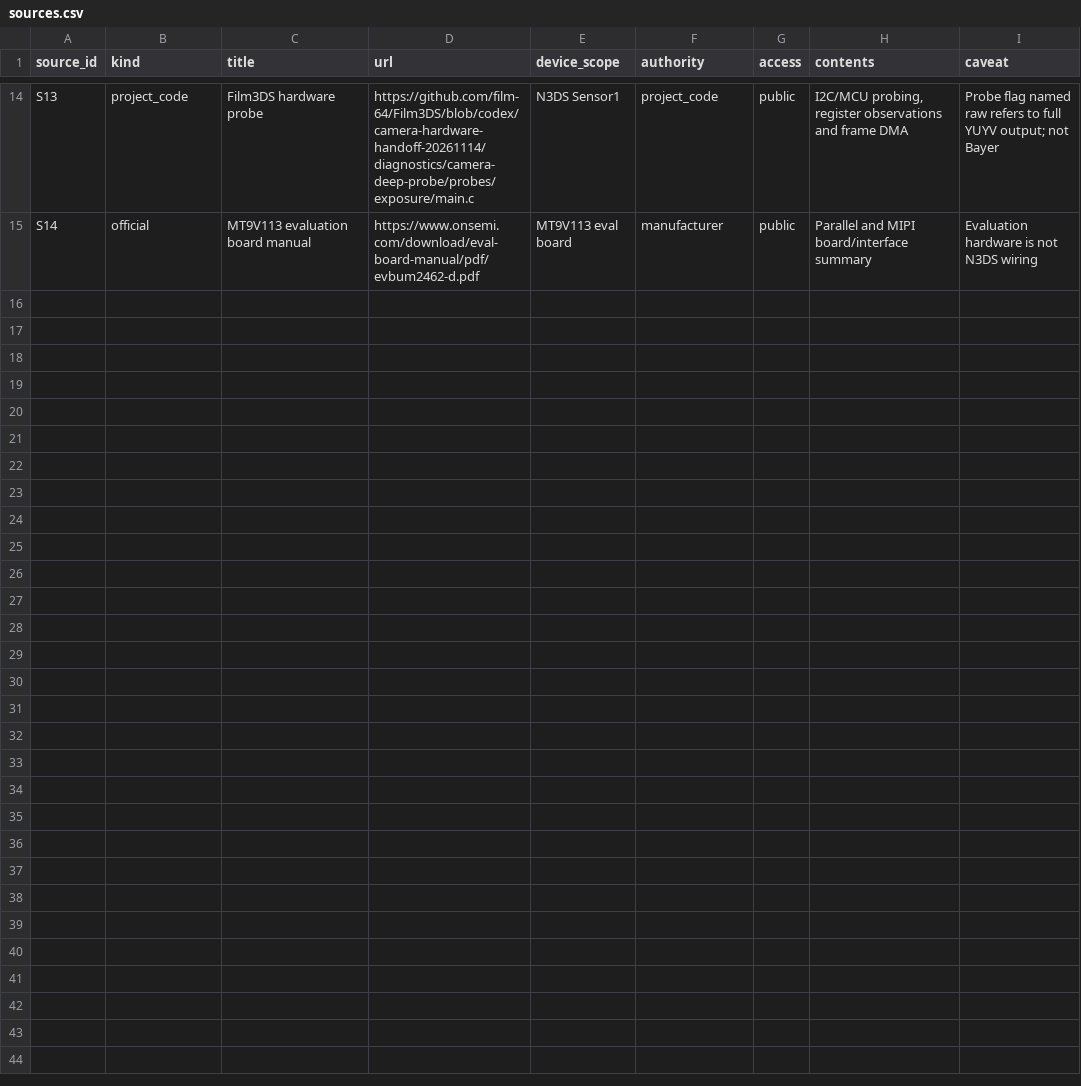
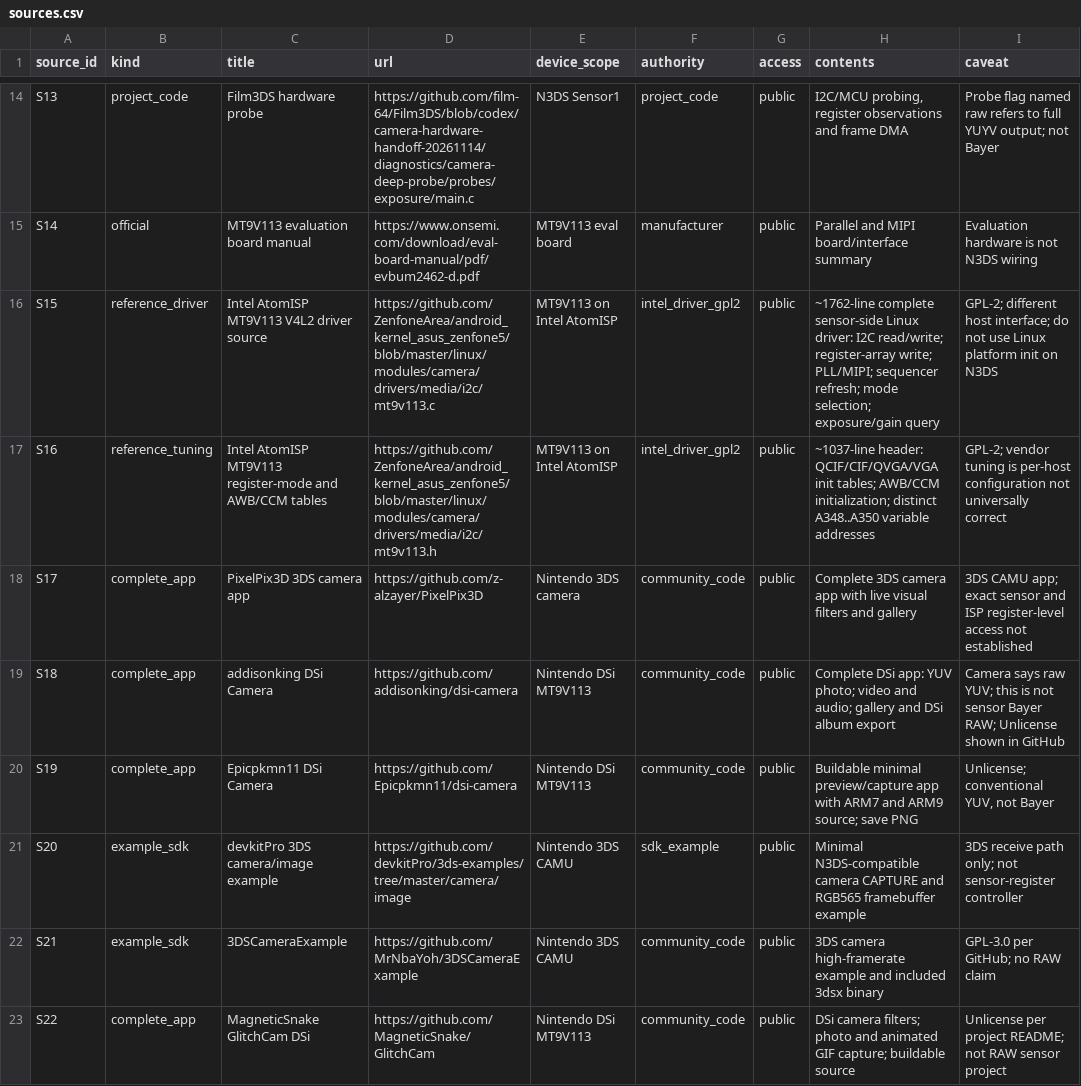
Before and after one commit to film-64/Film3DS, a CSV file: docs/camera-reference/sources.csv, drawn as a sheet; only a part is shown, gaps mark what is left out; the diff names each change by its address in the sheet, - before the commit and + after, or states it on an @@ line.

Commit message:
docs(camera): add complete MT9V113 driver and camera application sources

```diff
--- a/docs/camera-reference/sources.csv
+++ b/docs/camera-reference/sources.csv
+row 16: S15 | reference_driver | Intel AtomISP MT9V113 V4L2 driver source | https://github.com/ZenfoneArea/android_kernel_asus_zenfone5/blob/master/linux/modules/camera/drivers/media/i2c/mt9v113.c | MT9V113 on Intel AtomISP | intel_driver_gpl2 | public | ~1762-line complete sensor-side Linux driver: I2C read/write; register-array write; PLL/MIPI; sequencer refresh; mode selection; exposure/gain query | GPL-2; different host interface; do not use Linux platform init on N3DS
+row 17: S16 | reference_tuning | Intel AtomISP MT9V113 register-mode and AWB/CCM tables | https://github.com/ZenfoneArea/android_kernel_asus_zenfone5/blob/master/linux/modules/camera/drivers/media/i2c/mt9v113.h | MT9V113 on Intel AtomISP | intel_driver_gpl2 | public | ~1037-line header: QCIF/CIF/QVGA/VGA init tables; AWB/CCM initialization; distinct A348..A350 variable addresses | GPL-2; vendor tuning is per-host configuration not universally correct
+row 18: S17 | complete_app | PixelPix3D 3DS camera app | https://github.com/z-alzayer/PixelPix3D | Nintendo 3DS camera | community_code | public | Complete 3DS camera app with live visual filters and gallery | 3DS CAMU app; exact sensor and ISP register-level access not established
+row 19: S18 | complete_app | addisonking DSi Camera | https://github.com/addisonking/dsi-camera | Nintendo DSi MT9V113 | community_code | public | Complete DSi app: YUV photo; video and audio; gallery and DSi album export | Camera says raw YUV; this is not sensor Bayer RAW; Unlicense shown in GitHub
+row 20: S19 | complete_app | Epicpkmn11 DSi Camera | https://github.com/Epicpkmn11/dsi-camera | Nintendo DSi MT9V113 | community_code | public | Buildable minimal preview/capture app with ARM7 and ARM9 source; save PNG | Unlicense; conventional YUV, not Bayer
+row 21: S20 | example_sdk | devkitPro 3DS camera/image example | https://github.com/devkitPro/3ds-examples/tree/master/camera/image | Nintendo 3DS CAMU | sdk_example | public | Minimal N3DS-compatible camera CAPTURE and RGB565 framebuffer example | 3DS receive path only; not sensor-register controller
+row 22: S21 | example_sdk | 3DSCameraExample | https://github.com/MrNbaYoh/3DSCameraExample | Nintendo 3DS CAMU | community_code | public | 3DS camera high-framerate example and included 3dsx binary | GPL-3.0 per GitHub; no RAW claim
+row 23: S22 | complete_app | MagneticSnake GlitchCam DSi | https://github.com/MagneticSnake/GlitchCam | Nintendo DSi MT9V113 | community_code | public | DSi camera filters; photo and animated GIF capture; buildable source | Unlicense per project README; not RAW sensor project
```
